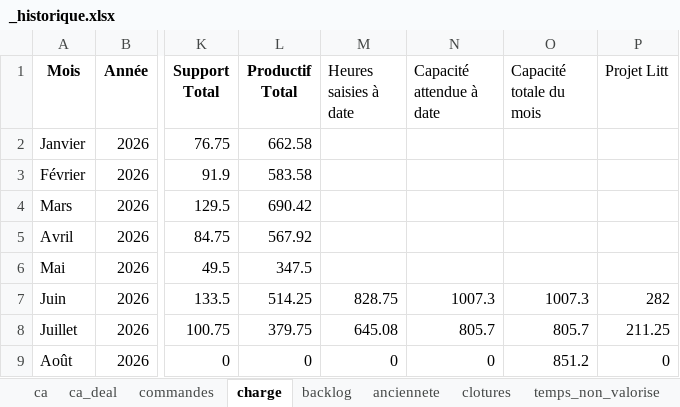
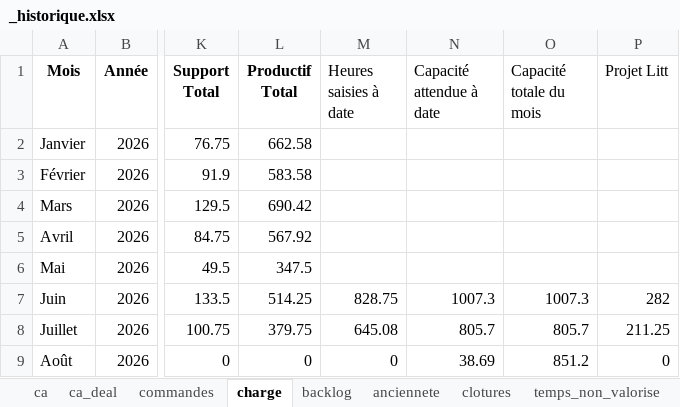
Before and after one commit to MathildePanierDelivery/jira-export, an Excel workbook: _historique.xlsx, sheet charge, drawn as a sheet; only a part is shown, gaps mark what is left out; values as stored, in another font and other column widths than the file's, no borders; the diff names each change by its address in the sheet, - before the commit and + after, or states it on an @@ line.

```diff
--- a/_historique.xlsx (sheet charge)
+++ b/_historique.xlsx (sheet charge)
-N9 (Capacité attendue à date): 0
+N9 (Capacité attendue à date): 38.69
```
Also changed, not shown: sheet backlog_anciennete, sheet backlog_facturable, 7 other files.
